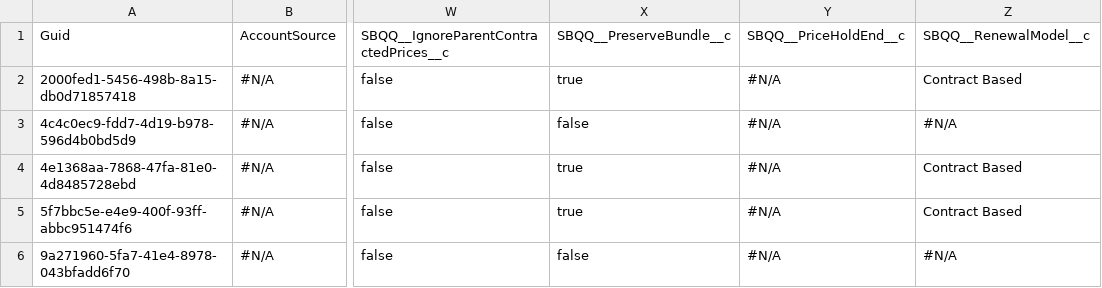
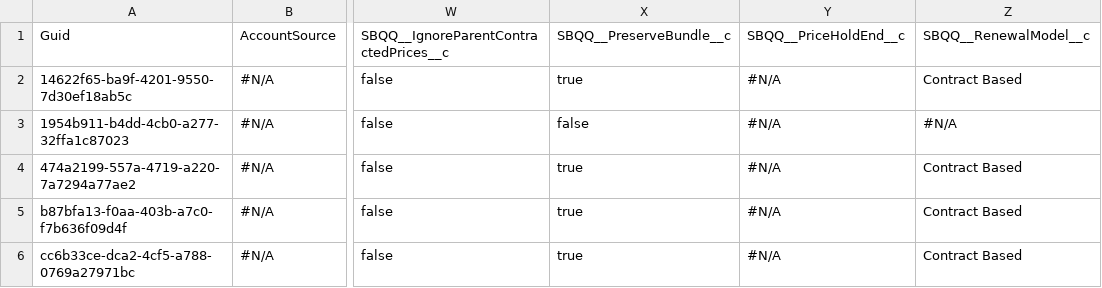
Before and after one commit to Prodlymoover/CPQTest21, a CSV file: Account.csv, drawn as a sheet; only a part is shown, gaps mark what is left out; the diff names each change by its address in the sheet, - before the commit and + after, or states it on an @@ line.

Commit message:
Saved data from the control org into the repository master branch

```diff
--- a/Account.csv
+++ b/Account.csv
-A2: 2000fed1-5456-498b-8a15-db0d71857418
+A2: 14622f65-ba9f-4201-9550-7d30ef18ab5c
-A3: 4c4c0ec9-fdd7-4d19-b978-596d4b0bd5d9
+A3: 1954b911-b4dd-4cb0-a277-32ffa1c87023
-A4: 4e1368aa-7868-47fa-81e0-4d8485728ebd
+A4: 474a2199-557a-4719-a220-7a7294a77ae2
-A5: 5f7bbc5e-e4e9-400f-93ff-abbc951474f6
+A5: b87bfa13-f0aa-403b-a7c0-f7b636f09d4f
-A6: 9a271960-5fa7-41e4-8978-043bfadd6f70
+A6: cc6b33ce-dca2-4cf5-a788-0769a27971bc
-X6: false
+X6: true
-Z6: #N/A
+Z6: Contract Based
```
